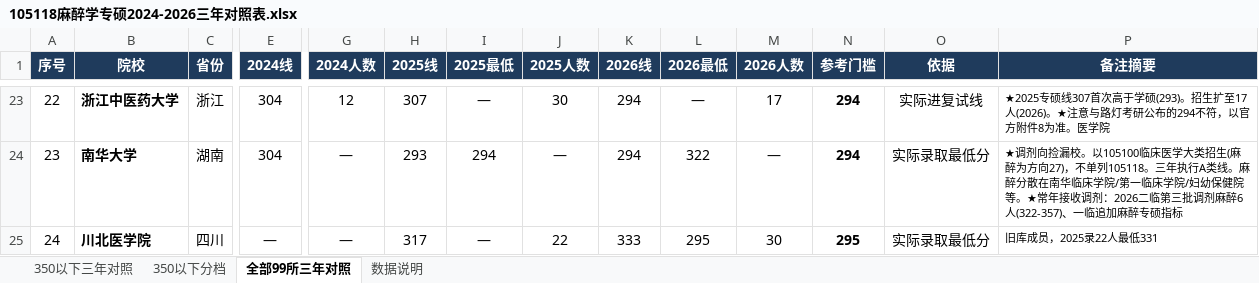
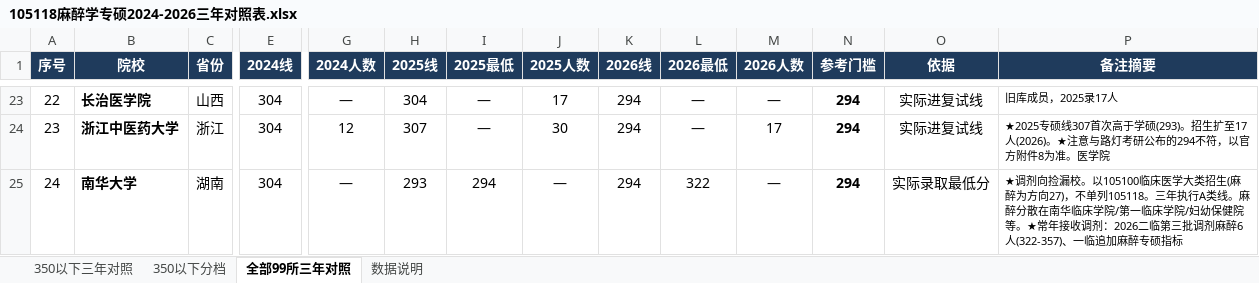
Before and after one commit to LAZYKIDZzz/kaoyan-105118-anesthesia-postgrad, an Excel workbook: 105118麻醉学专硕2024-2026三年对照表.xlsx, sheet 全部99所三年对照, drawn as a sheet; only a part is shown, gaps mark what is left out; values as stored, in another font and other column widths than the file's, no borders; the diff covers the shown part only; the diff names each change by its address in the sheet, - before the commit and + after, or states it on an @@ line.

```diff
--- a/105118麻醉学专硕2024-2026三年对照表.xlsx (sheet 全部99所三年对照)
+++ b/105118麻醉学专硕2024-2026三年对照表.xlsx (sheet 全部99所三年对照)
-B23 (院校): 浙江中医药大学
+B23 (院校): 长治医学院
-C23 (省份): 浙江
+C23 (省份): 山西
-G23 (2024人数): 12
+G23 (2024人数): —
-H23 (2025线): 307
+H23 (2025线): 304
-J23 (2025人数): 30
+J23 (2025人数): 17
-M23 (2026人数): 17
+M23 (2026人数): —
-P23 (备注摘要): ★2025专硕线307首次高于学硕(293)。招生扩至17人(2026)。★注意与路灯考研公布的294不符，以官方附件8为准。医学院
+P23 (备注摘要): 旧库成员，2025录17人
-B24 (院校): 南华大学
+B24 (院校): 浙江中医药大学
-C24 (省份): 湖南
+C24 (省份): 浙江
-G24 (2024人数): —
+G24 (2024人数): 12
-H24 (2025线): 293
+H24 (2025线): 307
-I24 (2025最低): 294
+I24 (2025最低): —
-J24 (2025人数): —
+J24 (2025人数): 30
-L24 (2026最低): 322
+L24 (2026最低): —
-M24 (2026人数): —
+M24 (2026人数): 17
-O24 (依据): 实际录取最低分
+O24 (依据): 实际进复试线
-P24 (备注摘要): ★调剂向捡漏校。以105100临床医学大类招生(麻醉为方向27)，不单列105118。三年执行A类线。麻醉分散在南华临床学院/第一临床学院/妇幼保健院等。★常年接收调剂：2026二临第三批调剂麻醉6人(322-357)、一临追加麻醉专硕指标
+P24 (备注摘要): ★2025专硕线307首次高于学硕(293)。招生扩至17人(2026)。★注意与路灯考研公布的294不符，以官方附件8为准。医学院
-B25 (院校): 川北医学院
+B25 (院校): 南华大学
-C25 (省份): 四川
+C25 (省份): 湖南
-E25 (2024线): —
+E25 (2024线): 304
-H25 (2025线): 317
+H25 (2025线): 293
-I25 (2025最低): —
+I25 (2025最低): 294
-J25 (2025人数): 22
+J25 (2025人数): —
-K25 (2026线): 333
+K25 (2026线): 294
-L25 (2026最低): 295
+L25 (2026最低): 322
-M25 (2026人数): 30
+M25 (2026人数): —
-N25 (参考门槛): 295
+N25 (参考门槛): 294
-P25 (备注摘要): 旧库成员，2025录22人最低331
+P25 (备注摘要): ★调剂向捡漏校。以105100临床医学大类招生(麻醉为方向27)，不单列105118。三年执行A类线。麻醉分散在南华临床学院/第一临床学院/妇幼保健院等。★常年接收调剂：2026二临第三批调剂麻醉6人(322-357)、一临追加麻醉专硕指标
```
Also changed, not shown: 823 edited cells elsewhere in this sheet, sheet 350以下三年对照, sheet 数据说明, sheet 350以下分档, 7 other files.
